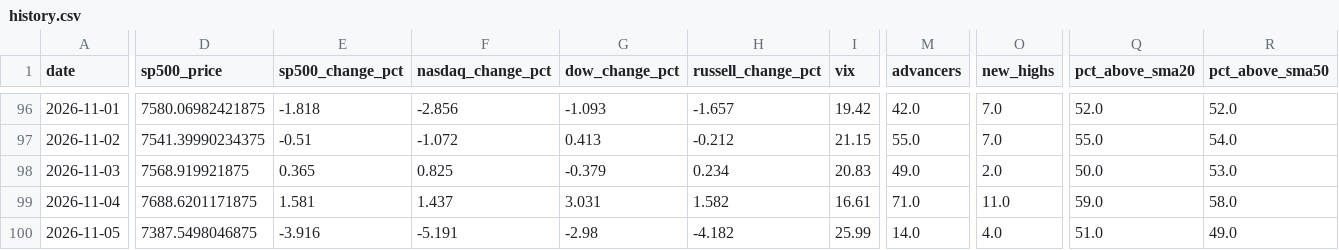
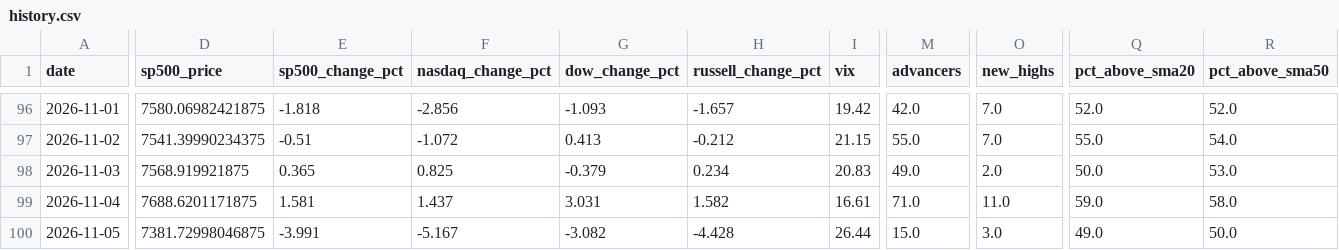
Before and after one commit to agent22793/market-dashboard, a CSV file: data/history.csv, drawn as a sheet; only a part is shown, gaps mark what is left out; the diff covers the shown part only; the diff names each change by its address in the sheet, - before the commit and + after, or states it on an @@ line.

```diff
--- a/data/history.csv
+++ b/data/history.csv
-D100 (sp500_price): 7387.5498046875
+D100 (sp500_price): 7381.72998046875
-E100 (sp500_change_pct): -3.916
+E100 (sp500_change_pct): -3.991
-F100 (nasdaq_change_pct): -5.191
+F100 (nasdaq_change_pct): -5.167
-G100 (dow_change_pct): -2.98
+G100 (dow_change_pct): -3.082
-H100 (russell_change_pct): -4.182
+H100 (russell_change_pct): -4.428
-I100 (vix): 25.99
+I100 (vix): 26.44
-M100 (advancers): 14.0
+M100 (advancers): 15.0
-O100 (new_highs): 4.0
+O100 (new_highs): 3.0
-Q100 (pct_above_sma20): 51.0
+Q100 (pct_above_sma20): 49.0
-R100 (pct_above_sma50): 49.0
+R100 (pct_above_sma50): 50.0
```
Also changed, not shown: 1 edited cell elsewhere in this file, 1 other file.
